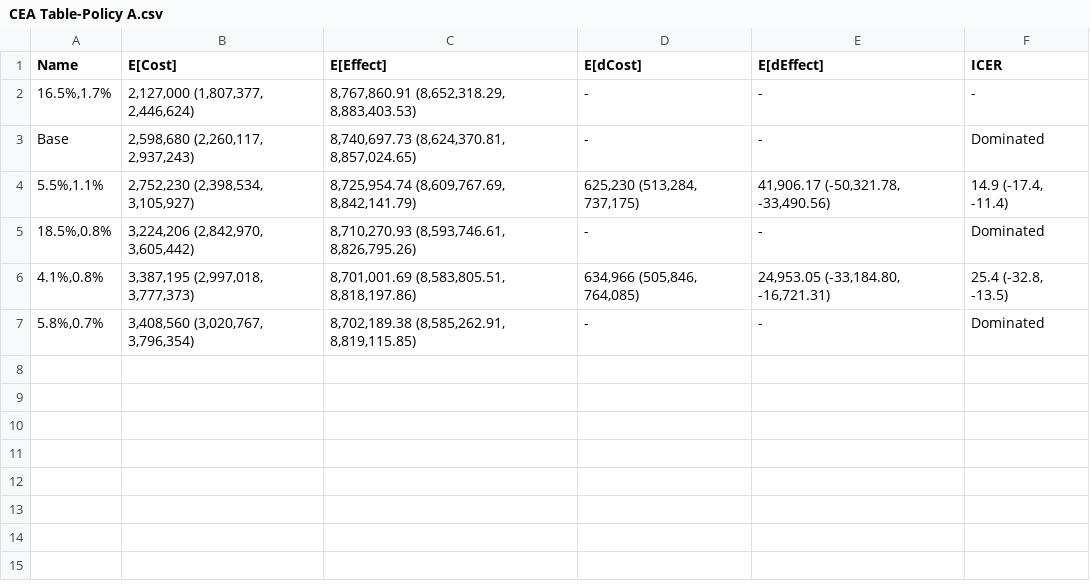
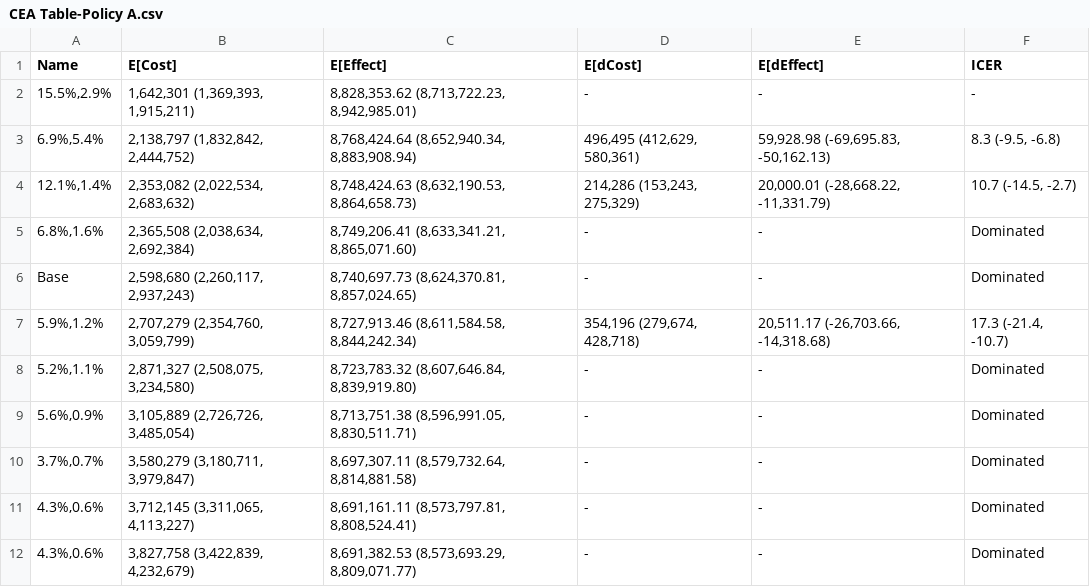
Before and after one commit to yaesoubilab/APACEVisualization, a CSV file: gonorrhea/CEA Table-Policy A.csv, drawn as a sheet.

```diff
--- a/gonorrhea/CEA Table-Policy A.csv
+++ b/gonorrhea/CEA Table-Policy A.csv
@@ -1,7 +1,12 @@
 Name,E[Cost],E[Effect],E[dCost],E[dEffect],ICER
-"16.5%,1.7%","2,127,000 (1,807,377, 2,446,624)","8,767,860.91 (8,652,318.29, 8,883,403.53)",-,-,-
+"15.5%,2.9%","1,642,301 (1,369,393, 1,915,211)","8,828,353.62 (8,713,722.23, 8,942,985.01)",-,-,-
+"6.9%,5.4%","2,138,797 (1,832,842, 2,444,752)","8,768,424.64 (8,652,940.34, 8,883,908.94)","496,495 (412,629, 580,361)","59,928.98 (-69,695.83, -50,162.13)","8.3 (-9.5, -6.8)"
+"12.1%,1.4%","2,353,082 (2,022,534, 2,683,632)","8,748,424.63 (8,632,190.53, 8,864,658.73)","214,286 (153,243, 275,329)","20,000.01 (-28,668.22, -11,331.79)","10.7 (-14.5, -2.7)"
+"6.8%,1.6%","2,365,508 (2,038,634, 2,692,384)","8,749,206.41 (8,633,341.21, 8,865,071.60)",-,-,Dominated
 Base,"2,598,680 (2,260,117, 2,937,243)","8,740,697.73 (8,624,370.81, 8,857,024.65)",-,-,Dominated
-"5.5%,1.1%","2,752,230 (2,398,534, 3,105,927)","8,725,954.74 (8,609,767.69, 8,842,141.79)","625,230 (513,284, 737,175)","41,906.17 (-50,321.78, -33,490.56)","14.9 (-17.4, -11.4)"
-"18.5%,0.8%","3,224,206 (2,842,970, 3,605,442)","8,710,270.93 (8,593,746.61, 8,826,795.26)",-,-,Dominated
-"4.1%,0.8%","3,387,195 (2,997,018, 3,777,373)","8,701,001.69 (8,583,805.51, 8,818,197.86)","634,966 (505,846, 764,085)","24,953.05 (-33,184.80, -16,721.31)","25.4 (-32.8, -13.5)"
-"5.8%,0.7%","3,408,560 (3,020,767, 3,796,354)","8,702,189.38 (8,585,262.91, 8,819,115.85)",-,-,Dominated
+"5.9%,1.2%","2,707,279 (2,354,760, 3,059,799)","8,727,913.46 (8,611,584.58, 8,844,242.34)","354,196 (279,674, 428,718)","20,511.17 (-26,703.66, -14,318.68)","17.3 (-21.4, -10.7)"
+"5.2%,1.1%","2,871,327 (2,508,075, 3,234,580)","8,723,783.32 (8,607,646.84, 8,839,919.80)",-,-,Dominated
+"5.6%,0.9%","3,105,889 (2,726,726, 3,485,054)","8,713,751.38 (8,596,991.05, 8,830,511.71)",-,-,Dominated
+"3.7%,0.7%","3,580,279 (3,180,711, 3,979,847)","8,697,307.11 (8,579,732.64, 8,814,881.58)",-,-,Dominated
+"4.3%,0.6%","3,712,145 (3,311,065, 4,113,227)","8,691,161.11 (8,573,797.81, 8,808,524.41)",-,-,Dominated
+"4.3%,0.6%","3,827,758 (3,422,839, 4,232,679)","8,691,382.53 (8,573,693.29, 8,809,071.77)",-,-,Dominated
```
Also changed, not shown: gonorrhea/CEA Table-Base.csv, 7 other files.
